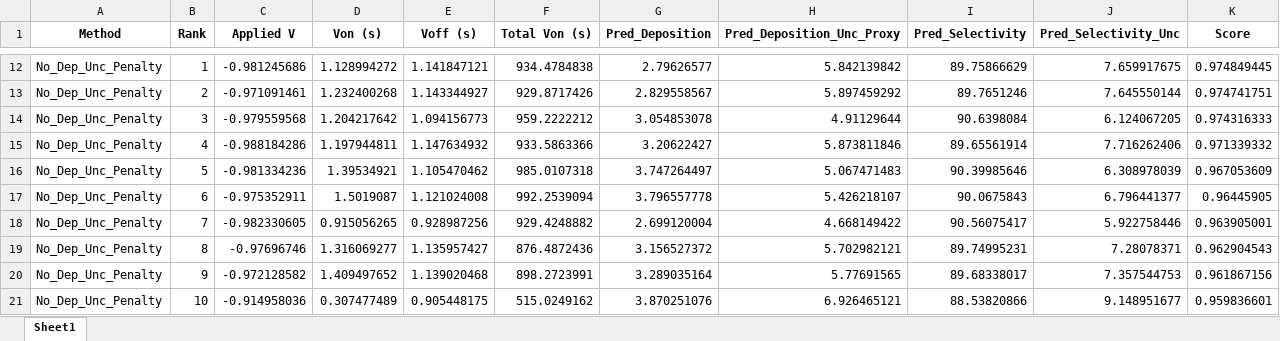
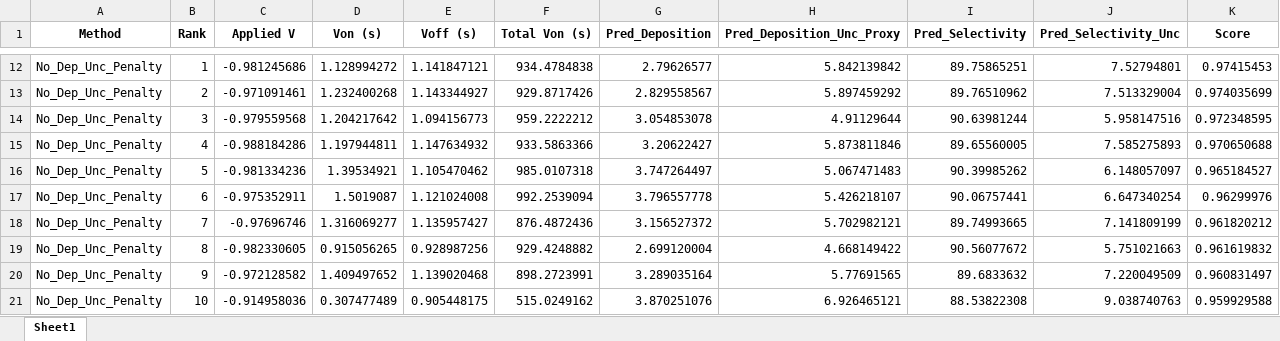
Before and after one commit to YueGroup/PulseBO, an Excel workbook: stacked_model/results/ablation/ablation_top_candidates.xlsx, sheet Sheet1, drawn as a sheet; only a part is shown, gaps mark what is left out; values as stored, in another font and other column widths than the file's, no borders; removed rows and columns are numbered as before the commit, all else as after; the diff covers the shown part only; the diff names each change by its address in the sheet, - before the commit and + after, or states it on an @@ line.

```diff
--- a/stacked_model/results/ablation/ablation_top_candidates.xlsx (sheet Sheet1)
+++ b/stacked_model/results/ablation/ablation_top_candidates.xlsx (sheet Sheet1)
-I12 (Pred_Selectivity): 89.75866629
+I12 (Pred_Selectivity): 89.75865251
-J12 (Pred_Selectivity_Unc): 7.659917675
+J12 (Pred_Selectivity_Unc): 7.52794801
-K12 (Score): 0.974849445
+K12 (Score): 0.97415453
-I13 (Pred_Selectivity): 89.7651246
+I13 (Pred_Selectivity): 89.76510962
-J13 (Pred_Selectivity_Unc): 7.645550144
+J13 (Pred_Selectivity_Unc): 7.513329004
-K13 (Score): 0.974741751
+K13 (Score): 0.974035699
-I14 (Pred_Selectivity): 90.6398084
+I14 (Pred_Selectivity): 90.63981244
-J14 (Pred_Selectivity_Unc): 6.124067205
+J14 (Pred_Selectivity_Unc): 5.958147516
-K14 (Score): 0.974316333
+K14 (Score): 0.972348595
-I15 (Pred_Selectivity): 89.65561914
+I15 (Pred_Selectivity): 89.65560005
-J15 (Pred_Selectivity_Unc): 7.716262406
+J15 (Pred_Selectivity_Unc): 7.585275893
-K15 (Score): 0.971339332
+K15 (Score): 0.970650688
-I16 (Pred_Selectivity): 90.39985646
+I16 (Pred_Selectivity): 90.39985262
-J16 (Pred_Selectivity_Unc): 6.308978039
+J16 (Pred_Selectivity_Unc): 6.148057097
-K16 (Score): 0.967053609
+K16 (Score): 0.965184527
-I17 (Pred_Selectivity): 90.0675843
+I17 (Pred_Selectivity): 90.06757441
-J17 (Pred_Selectivity_Unc): 6.796441377
+J17 (Pred_Selectivity_Unc): 6.647340254
-K17 (Score): 0.96445905
+K17 (Score): 0.96299976
-row 18: No_Dep_Unc_Penalty | 7 | -0.982330605 | 0.915056265 | 0.928987256 | 929.4248882 | 2.699120004 | 4.668149422 | 90.56075417 | 5.922758446 | 0.963905001
-B18 (Rank): 8
+B18 (Rank): 7
-I18 (Pred_Selectivity): 89.74995231
+I18 (Pred_Selectivity): 89.74993665
-J18 (Pred_Selectivity_Unc): 7.28078371
+J18 (Pred_Selectivity_Unc): 7.141809199
-K18 (Score): 0.962904543
+K18 (Score): 0.961820212
+row 19: No_Dep_Unc_Penalty | 8 | -0.982330605 | 0.915056265 | 0.928987256 | 929.4248882 | 2.699120004 | 4.668149422 | 90.56077672 | 5.751021663 | 0.961619832
-I20 (Pred_Selectivity): 89.68338017
+I20 (Pred_Selectivity): 89.6833632
-J20 (Pred_Selectivity_Unc): 7.357544753
+J20 (Pred_Selectivity_Unc): 7.220049509
-K20 (Score): 0.961867156
+K20 (Score): 0.960831497
-I21 (Pred_Selectivity): 88.53820866
+I21 (Pred_Selectivity): 88.53822308
-J21 (Pred_Selectivity_Unc): 9.148951677
+J21 (Pred_Selectivity_Unc): 9.038740763
-K21 (Score): 0.959836601
+K21 (Score): 0.959929588
```
Also changed, not shown: 5 added rows, 5 removed rows and 78 edited cells elsewhere in this sheet, stacked_model/results/validation/deployed_stack_config/deployed_stack_predictions.xlsx, stacked_model/results/validation/monte_carlo_error_propagation/mc_error_propagation_fold_results.xlsx, 24 other files.
